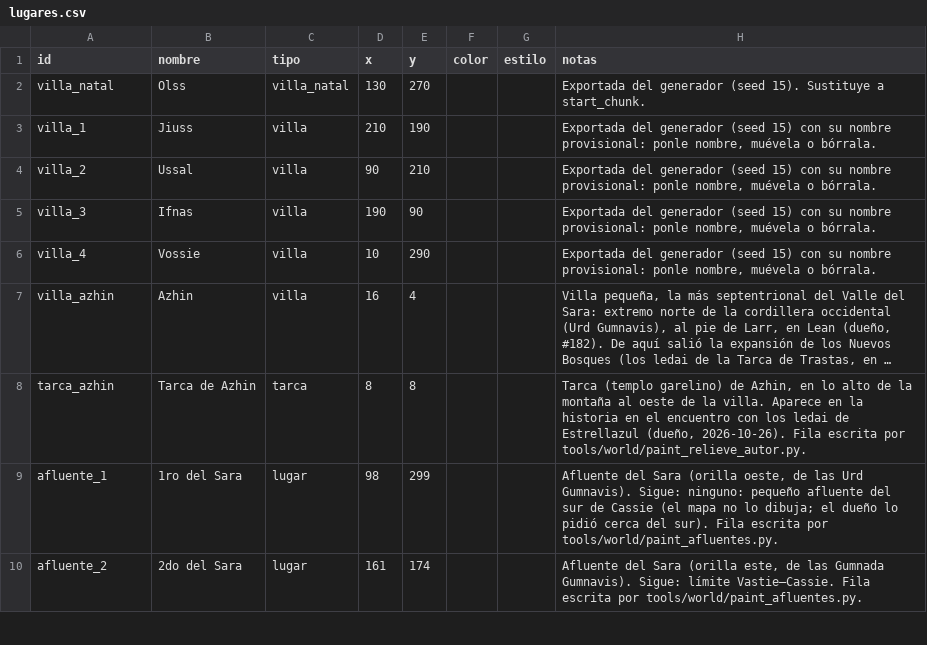
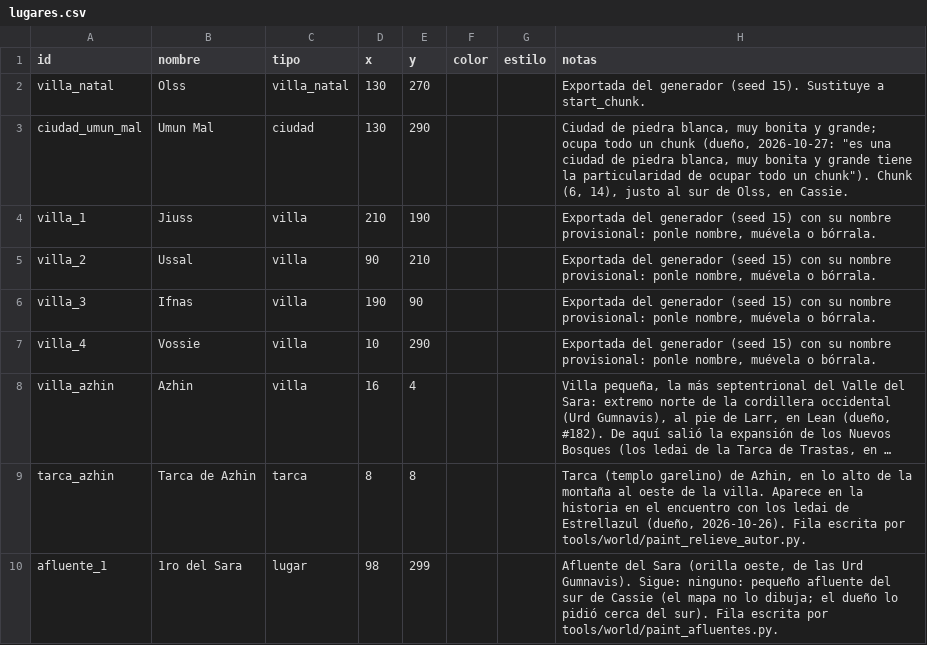
Before and after one commit to rrojasda94/nuevos-bosques, a CSV file: data/world/regions/valle_del_sara/lugares.csv, drawn as a sheet; only a part is shown; the shorter side is filled out with more unchanged rows; long unchanged cells end in ….

```diff
--- a/data/world/regions/valle_del_sara/lugares.csv
+++ b/data/world/regions/valle_del_sara/lugares.csv
@@ -2,2 +2,3 @@ id,nombre,tipo,x,y,color,estilo,notas
 villa_natal,Olss,villa_natal,130,270,,,"Exportada del generador (seed 15). Sustituye a start_chunk."
+ciudad_umun_mal,Umun Mal,ciudad,130,290,,,"Ciudad de piedra blanca, muy bonita y grande; ocupa todo un chunk (dueño, 2026-10-27: ""es una ciudad de piedra blanca, muy bonita y grande tiene la particularidad de ocupar todo un chunk""). Chunk (6, 14), justo al sur de Olss, en Cassie."
 villa_1,Jiuss,villa,210,190,,,"Exportada del generador (seed 15) con su nombre provisional: ponle nombre, muévela o bórrala."
```
Also changed, not shown: 18 other files.
